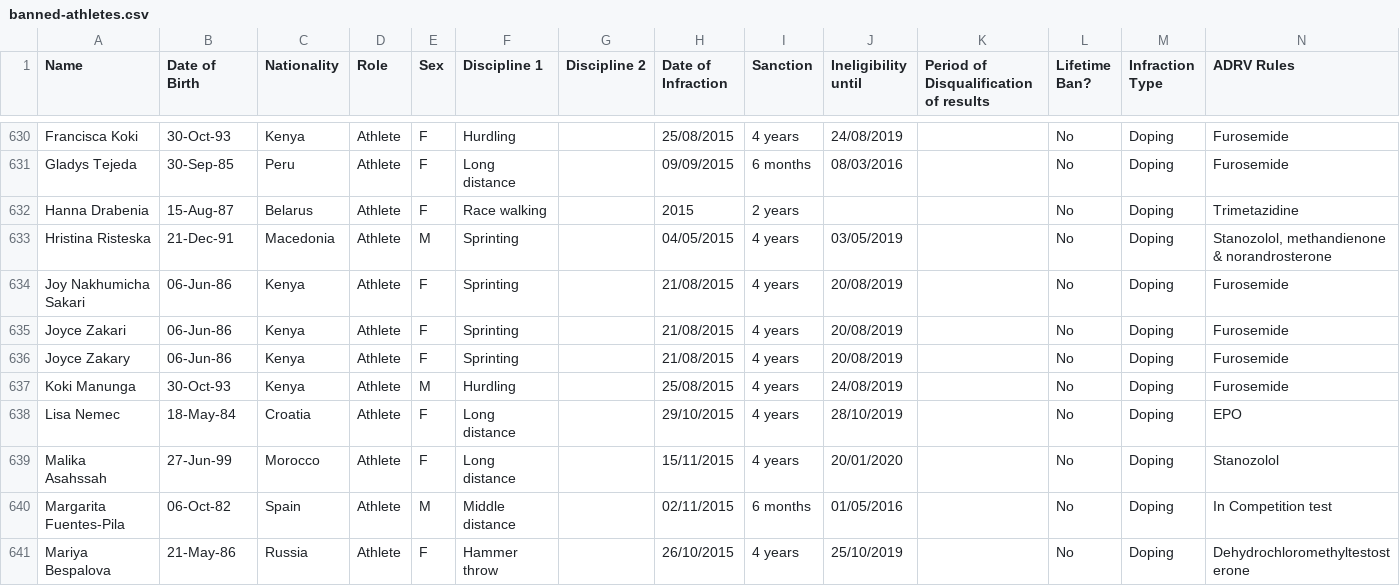
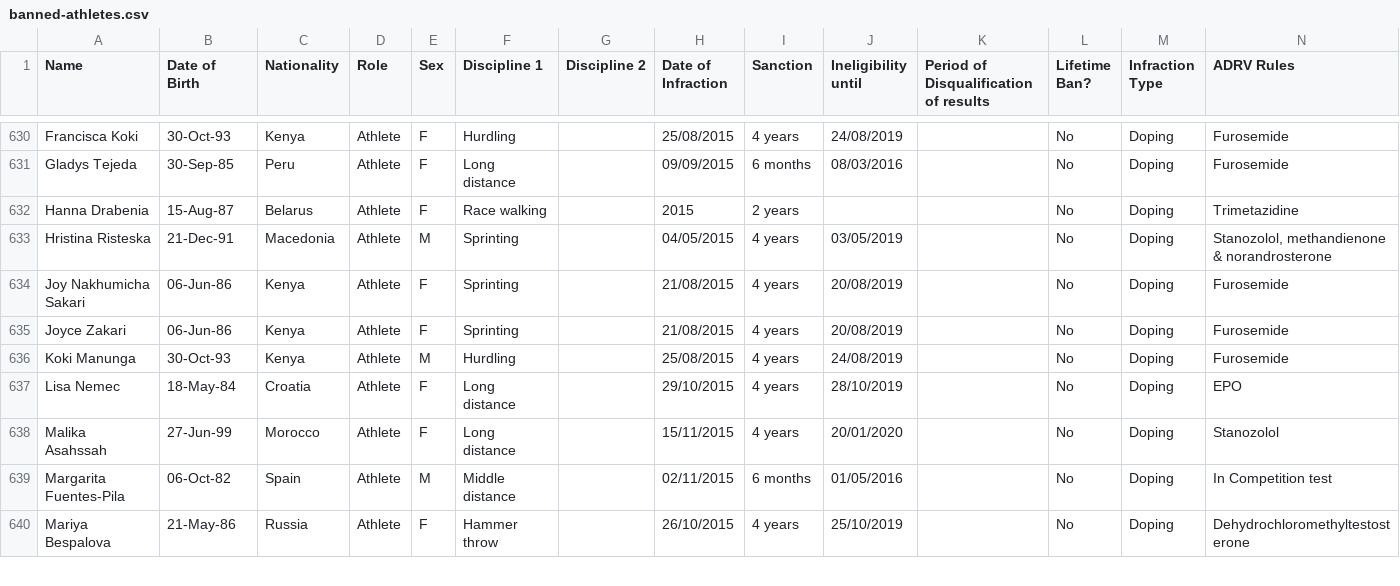
Before and after one commit to mullet1989/doping-suspensions, a CSV file: banned-athletes.csv, drawn as a sheet; only a part is shown, gaps mark what is left out; rows hold the shown columns only; the diff names each change by its address in the sheet, - before the commit and + after, or states it on an @@ line.

Commit message:
Update banned-athletes.csv

```diff
--- a/banned-athletes.csv
+++ b/banned-athletes.csv
-row 636: Joyce Zakary | 06-Jun-86 | Kenya | Athlete | F | Sprinting |  | 21/08/2015 | 4 years | 20/08/2019 |  | No | Doping | Furosemide
```
